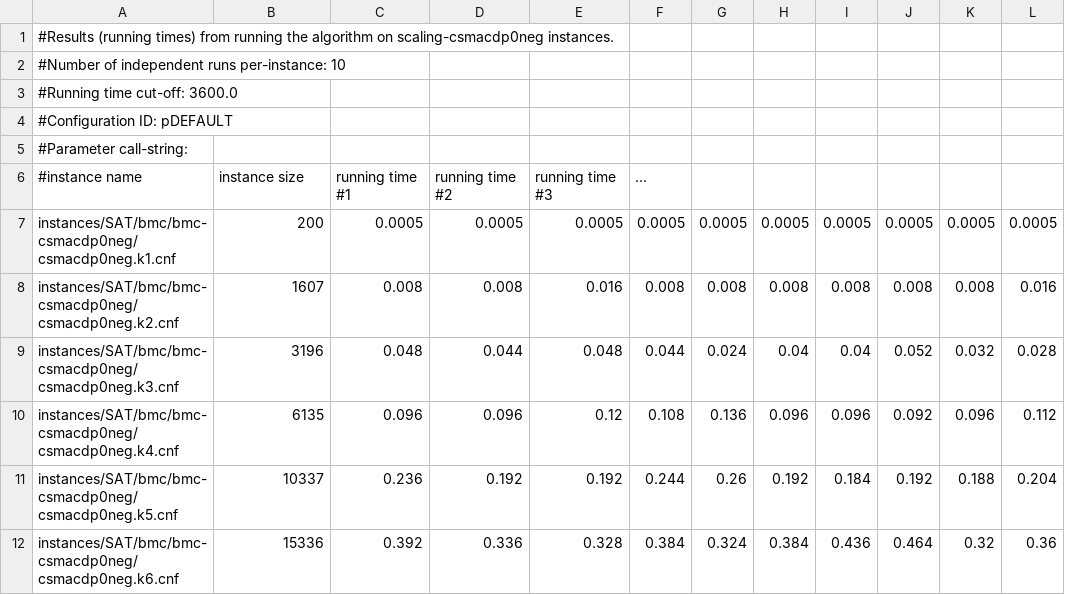
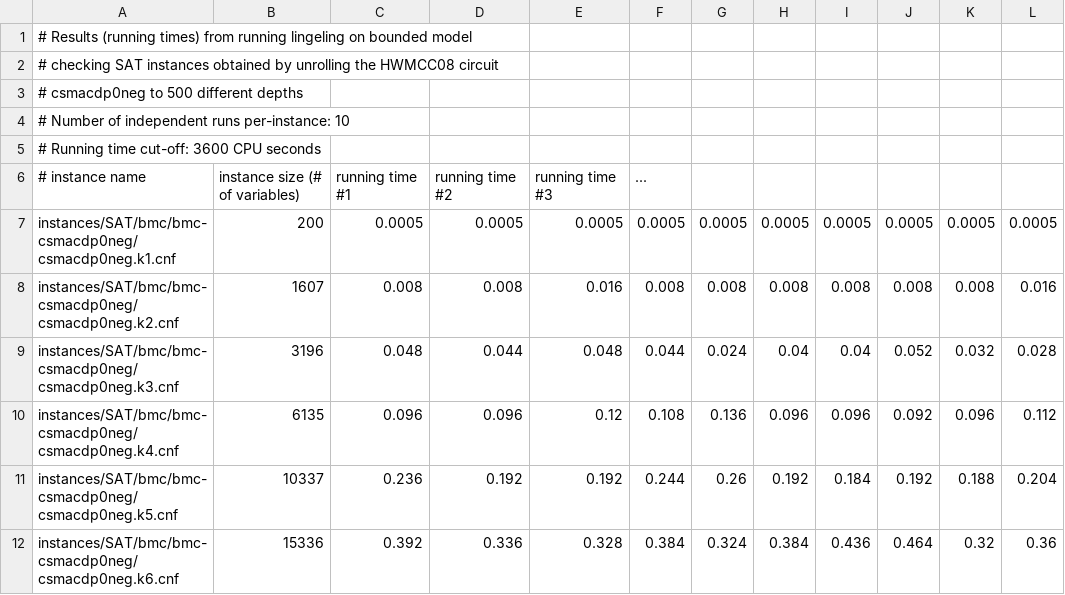
Before and after one commit to YashaPushak/ESA, a CSV file: examples/lingeling/runtimes-lingeling-bmc-csmac.csv, drawn as a sheet; only a part is shown.

Commit message:
Updated comments in sample running time file

```diff
--- a/examples/lingeling/runtimes-lingeling-bmc-csmac.csv
+++ b/examples/lingeling/runtimes-lingeling-bmc-csmac.csv
@@ -1,7 +1,7 @@
-#Results (running times) from running the algorithm on scaling-csmacdp0neg instances.
-#Number of independent runs per-instance: 10
-#Running time cut-off: 3600.0
-#Configuration ID: pDEFAULT
-#Parameter call-string:
-#instance name, instance size, running time #1, running time #2, running time #3, ...
+# Results (running times) from running lingeling on bounded model
+# checking SAT instances obtained by unrolling the HWMCC08 circuit
+# csmacdp0neg to 500 different depths
+# Number of independent runs per-instance: 10
+# Running time cut-off: 3600 CPU seconds
+# instance name, instance size (# of variables), running time #1, running time #2, running time #3, ...
 instances/SAT/bmc/bmc-csmacdp0neg/csmacdp0neg.k1.cnf, 200, 0.0005, 0.0005, 0.0005, 0.0005, 0.0005, 0.0005, 0.0005, 0.0005, 0.0005, 0.0005
```
